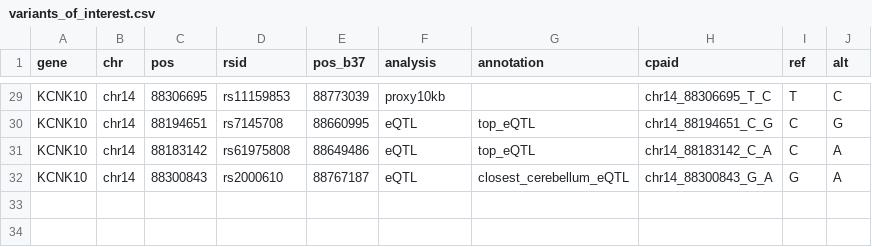
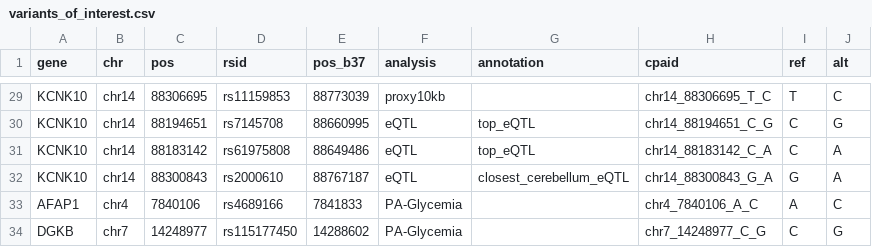
Before and after one commit to kwesterman/gxpa-lcms, a CSV file: variants_of_interest.csv, drawn as a sheet; only a part is shown, gaps mark what is left out.

Commit message:
Add PA-Glyc variants

```diff
--- a/variants_of_interest.csv
+++ b/variants_of_interest.csv
@@ -32 +32,3 @@ KCNK10,chr14,88183142,rs61975808,88649486,eQTL,top_eQTL,chr14_88183142_C_A,C,A
 KCNK10,chr14,88300843,rs2000610,88767187,eQTL,closest_cerebellum_eQTL,chr14_88300843_G_A,G,A
+AFAP1,chr4,7840106,rs4689166,7841833,PA-Glycemia,,chr4_7840106_A_C,A,C
+DGKB,chr7,14248977,rs115177450,14288602,PA-Glycemia,,chr7_14248977_C_G,C,G
```
